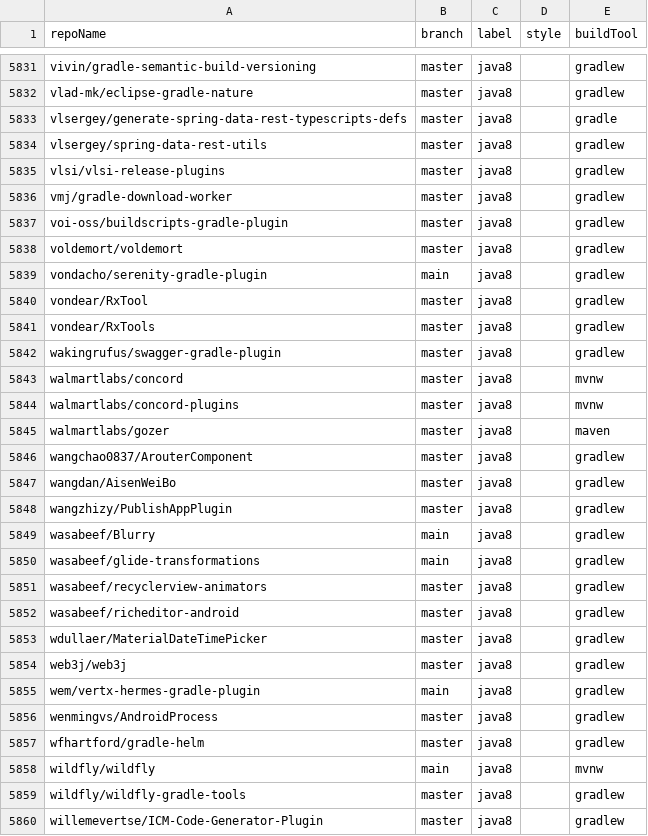
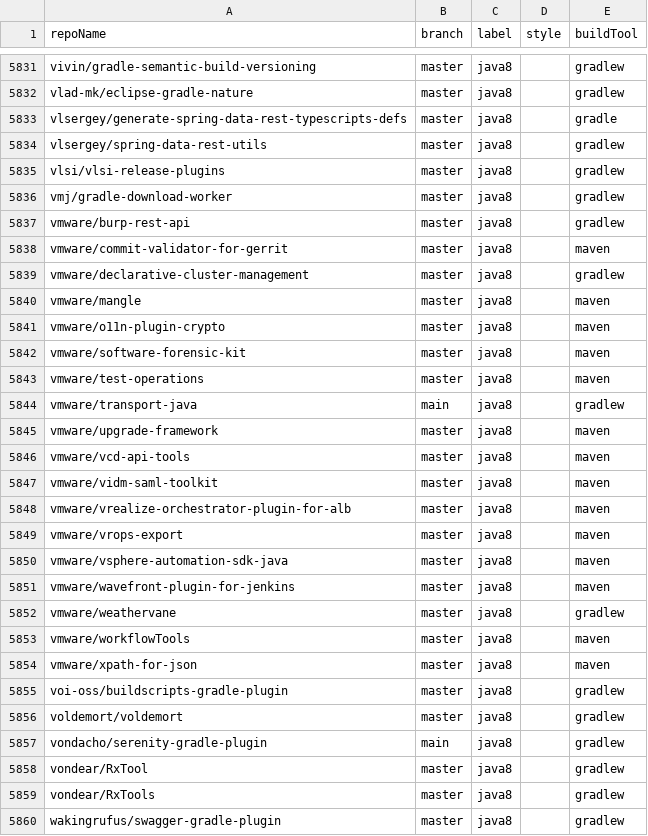
Before and after one commit to moderneinc/jenkins-ingest, a CSV file: repos.csv, drawn as a sheet; only a part is shown, gaps mark what is left out; the shorter side is filled out with more unchanged rows.

```diff
--- a/repos.csv
+++ b/repos.csv
@@ -5836,2 +5836,20 @@ vlsi/vlsi-release-plugins,master,java8,,gradlew
 vmj/gradle-download-worker,master,java8,,gradlew
+vmware/burp-rest-api,master,java8,,gradlew
+vmware/commit-validator-for-gerrit,master,java8,,maven
+vmware/declarative-cluster-management,master,java8,,gradlew
+vmware/mangle,master,java8,,maven
+vmware/o11n-plugin-crypto,master,java8,,maven
+vmware/software-forensic-kit,master,java8,,maven
+vmware/test-operations,master,java8,,maven
+vmware/transport-java,main,java8,,gradlew
+vmware/upgrade-framework,master,java8,,maven
+vmware/vcd-api-tools,master,java8,,maven
+vmware/vidm-saml-toolkit,master,java8,,maven
+vmware/vrealize-orchestrator-plugin-for-alb,master,java8,,maven
+vmware/vrops-export,master,java8,,maven
+vmware/vsphere-automation-sdk-java,master,java8,,maven
+vmware/wavefront-plugin-for-jenkins,master,java8,,maven
+vmware/weathervane,master,java8,,gradlew
+vmware/workflowTools,master,java8,,maven
+vmware/xpath-for-json,master,java8,,maven
 voi-oss/buildscripts-gradle-plugin,master,java8,,gradlew
```
